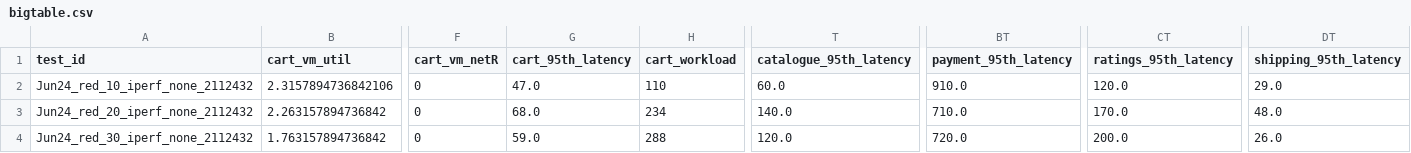
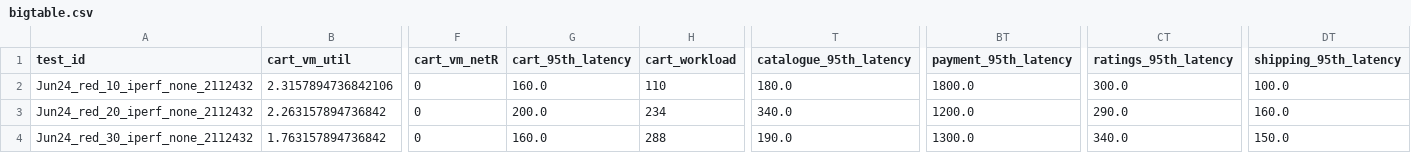
Before and after one commit to pengkang12/Adaptive_Microservice, a CSV file: training_data/bigtable.csv, drawn as a sheet; only a part is shown, gaps mark what is left out; the diff names each change by its address in the sheet, - before the commit and + after, or states it on an @@ line.

Commit message:
update data

```diff
--- a/training_data/bigtable.csv
+++ b/training_data/bigtable.csv
-G2 (cart_95th_latency): 47.0
+G2 (cart_95th_latency): 160.0
-T2 (catalogue_95th_latency): 60.0
+T2 (catalogue_95th_latency): 180.0
-BT2 (payment_95th_latency): 910.0
+BT2 (payment_95th_latency): 1800.0
-CT2 (ratings_95th_latency): 120.0
+CT2 (ratings_95th_latency): 300.0
-DT2 (shipping_95th_latency): 29.0
+DT2 (shipping_95th_latency): 100.0
-G3 (cart_95th_latency): 68.0
+G3 (cart_95th_latency): 200.0
-T3 (catalogue_95th_latency): 140.0
+T3 (catalogue_95th_latency): 340.0
-BT3 (payment_95th_latency): 710.0
+BT3 (payment_95th_latency): 1200.0
-CT3 (ratings_95th_latency): 170.0
+CT3 (ratings_95th_latency): 290.0
-DT3 (shipping_95th_latency): 48.0
+DT3 (shipping_95th_latency): 160.0
-G4 (cart_95th_latency): 59.0
+G4 (cart_95th_latency): 160.0
-T4 (catalogue_95th_latency): 120.0
+T4 (catalogue_95th_latency): 190.0
-BT4 (payment_95th_latency): 720.0
+BT4 (payment_95th_latency): 1300.0
-CT4 (ratings_95th_latency): 200.0
+CT4 (ratings_95th_latency): 340.0
-DT4 (shipping_95th_latency): 26.0
+DT4 (shipping_95th_latency): 150.0
```
